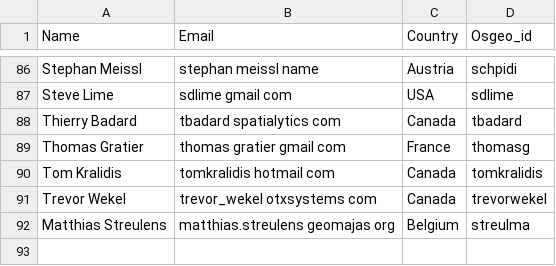
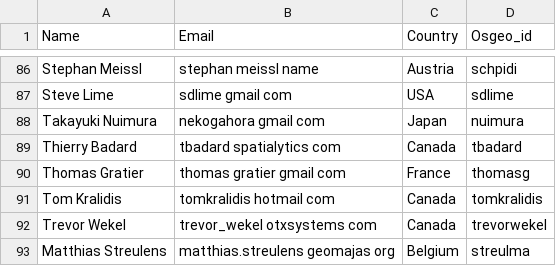
Before and after one commit to OSGeo/OSGeoLive-doc, a CSV file: contributors.csv, drawn as a sheet; only a part is shown, gaps mark what is left out.

```diff
--- a/contributors.csv
+++ b/contributors.csv
@@ -87,2 +87,3 @@ Stephan Meissl,stephan meissl name,Austria,schpidi
 Steve Lime,sdlime gmail com,USA,sdlime
+Takayuki Nuimura,nekogahora gmail com,Japan,nuimura
 Thierry Badard,tbadard spatialytics com,Canada,tbadard
```
Also changed, not shown: translators.csv.
